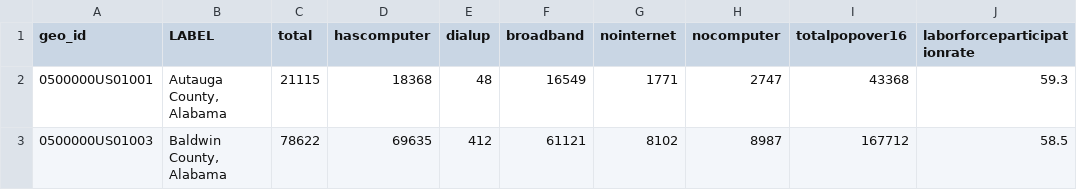
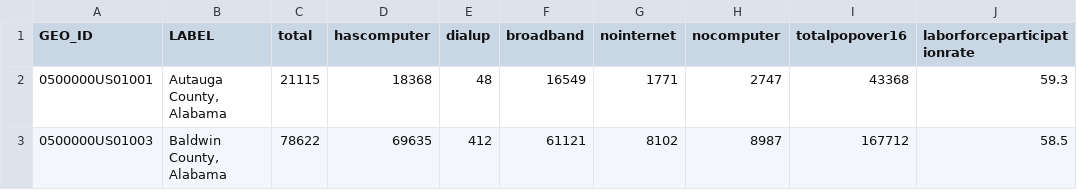
Before and after one commit to gfuelling/575FinalProject, a CSV file: data/csvCountiesInternet.csv, drawn as a sheet; only a part is shown; the diff names each change by its address in the sheet, - before the commit and + after, or states it on an @@ line.

```diff
--- a/data/csvCountiesInternet.csv
+++ b/data/csvCountiesInternet.csv
-A1: geo_id
+A1: GEO_ID
```
Also changed, not shown: 2 other files.
